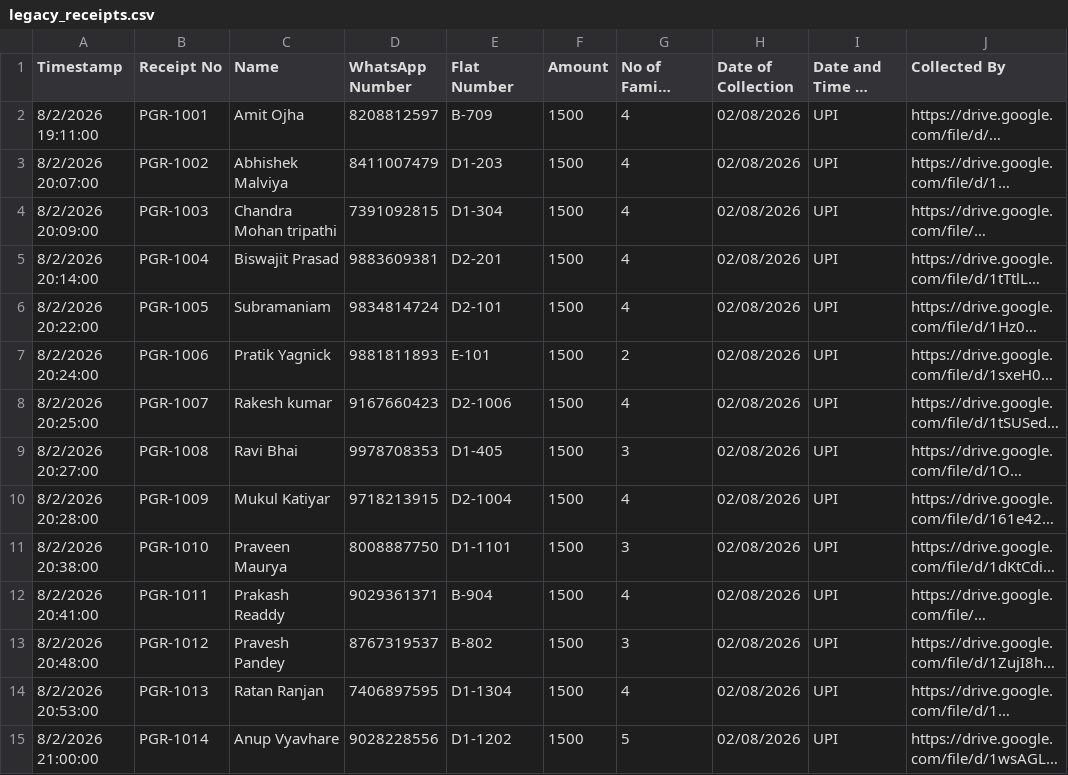
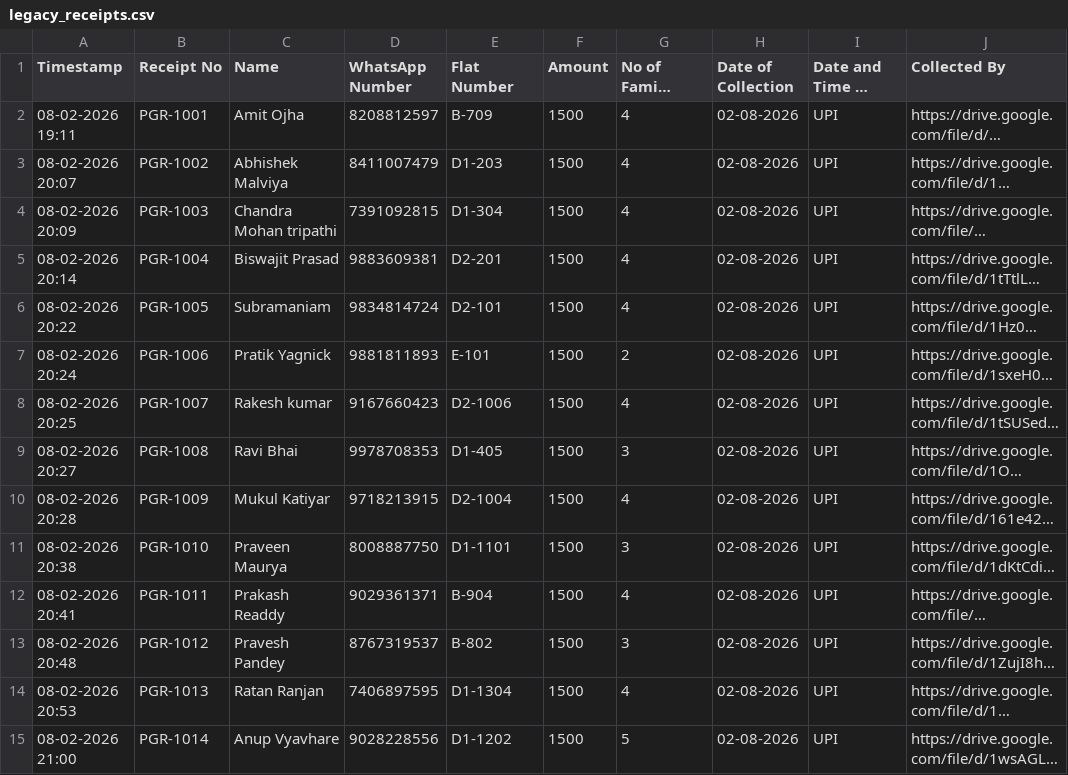
Before and after one commit to CodeByLoken/Cultural-Committee, a CSV file: legacy_receipts.csv, drawn as a sheet; only a part is shown; long unchanged cells end in …; the diff covers the shown part only; the diff names each change by its address in the sheet, - before the commit and + after, or states it on an @@ line.

```diff
--- a/legacy_receipts.csv
+++ b/legacy_receipts.csv
-A2 (Timestamp): 8/2/2026 19:11:00
+A2 (Timestamp): 08-02-2026 19:11
-H2:H15 (Date of Collection): 02/08/2026
+H2:H15 (Date of Collection): 02-08-2026
-A3 (Timestamp): 8/2/2026 20:07:00
+A3 (Timestamp): 08-02-2026 20:07
-A4 (Timestamp): 8/2/2026 20:09:00
+A4 (Timestamp): 08-02-2026 20:09
-A5 (Timestamp): 8/2/2026 20:14:00
+A5 (Timestamp): 08-02-2026 20:14
-A6 (Timestamp): 8/2/2026 20:22:00
+A6 (Timestamp): 08-02-2026 20:22
-A7 (Timestamp): 8/2/2026 20:24:00
+A7 (Timestamp): 08-02-2026 20:24
-A8 (Timestamp): 8/2/2026 20:25:00
+A8 (Timestamp): 08-02-2026 20:25
-A9 (Timestamp): 8/2/2026 20:27:00
+A9 (Timestamp): 08-02-2026 20:27
-A10 (Timestamp): 8/2/2026 20:28:00
+A10 (Timestamp): 08-02-2026 20:28
-A11 (Timestamp): 8/2/2026 20:38:00
+A11 (Timestamp): 08-02-2026 20:38
-A12 (Timestamp): 8/2/2026 20:41:00
+A12 (Timestamp): 08-02-2026 20:41
-A13 (Timestamp): 8/2/2026 20:48:00
+A13 (Timestamp): 08-02-2026 20:48
-A14 (Timestamp): 8/2/2026 20:53:00
+A14 (Timestamp): 08-02-2026 20:53
-A15 (Timestamp): 8/2/2026 21:00:00
+A15 (Timestamp): 08-02-2026 21:00
```
Also changed, not shown: 66 edited cells elsewhere in this file, 2 other files.
